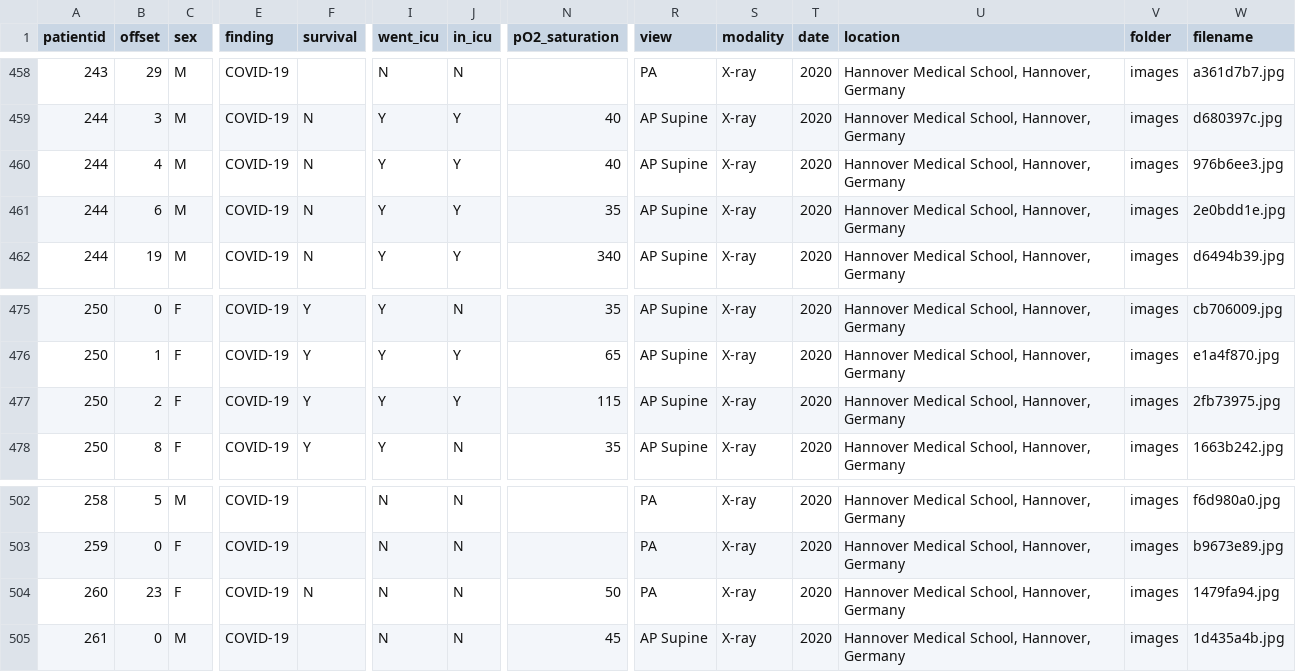
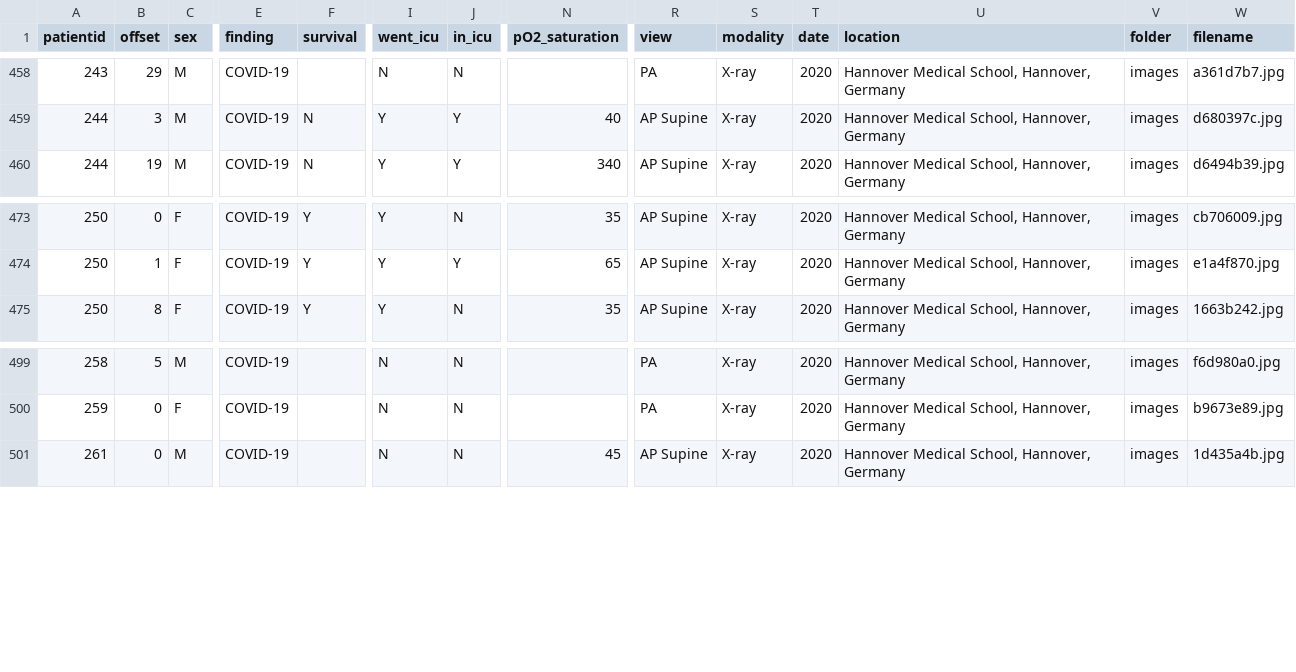
Before and after one commit to ieee8023/covid-chestxray-dataset, a CSV file: metadata.csv, drawn as a sheet; only a part is shown, gaps mark what is left out; rows hold the shown columns only; the diff names each change by its address in the sheet, - before the commit and + after, or states it on an @@ line.

Commit message:
remove more hannover images

```diff
--- a/metadata.csv
+++ b/metadata.csv
-row 460: 244 | 4 | M | COVID-19 | N | Y | Y | 40 | AP Supine | X-ray | 2020 | Hannover Medical School, Hannover, Germany | images | 976b6ee3.jpg
-row 461: 244 | 6 | M | COVID-19 | N | Y | Y | 35 | AP Supine | X-ray | 2020 | Hannover Medical School, Hannover, Germany | images | 2e0bdd1e.jpg
-row 477: 250 | 2 | F | COVID-19 | Y | Y | Y | 115 | AP Supine | X-ray | 2020 | Hannover Medical School, Hannover, Germany | images | 2fb73975.jpg
-row 504: 260 | 23 | F | COVID-19 | N | N | N | 50 | PA | X-ray | 2020 | Hannover Medical School, Hannover, Germany | images | 1479fa94.jpg
```
Also changed, not shown: scripts/hannover-skip.csv, 5 other files.
